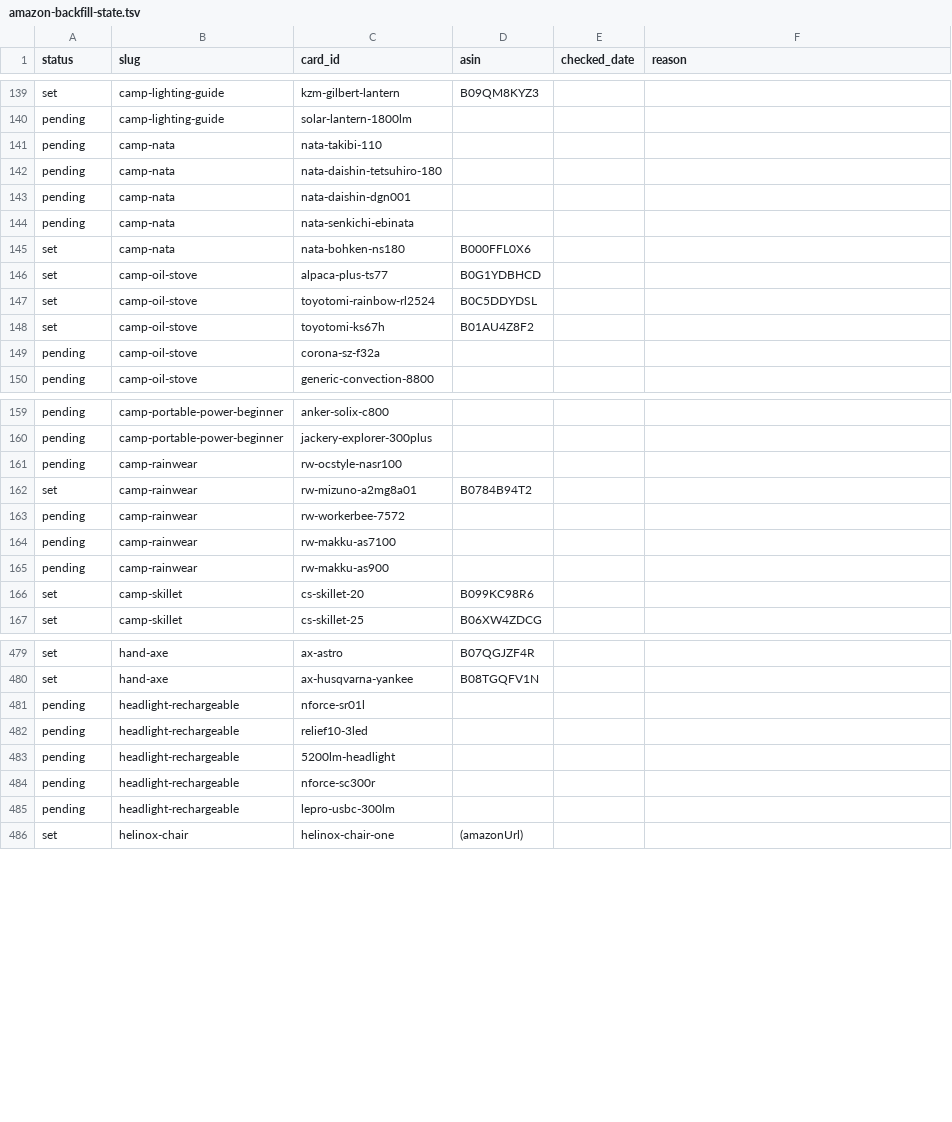
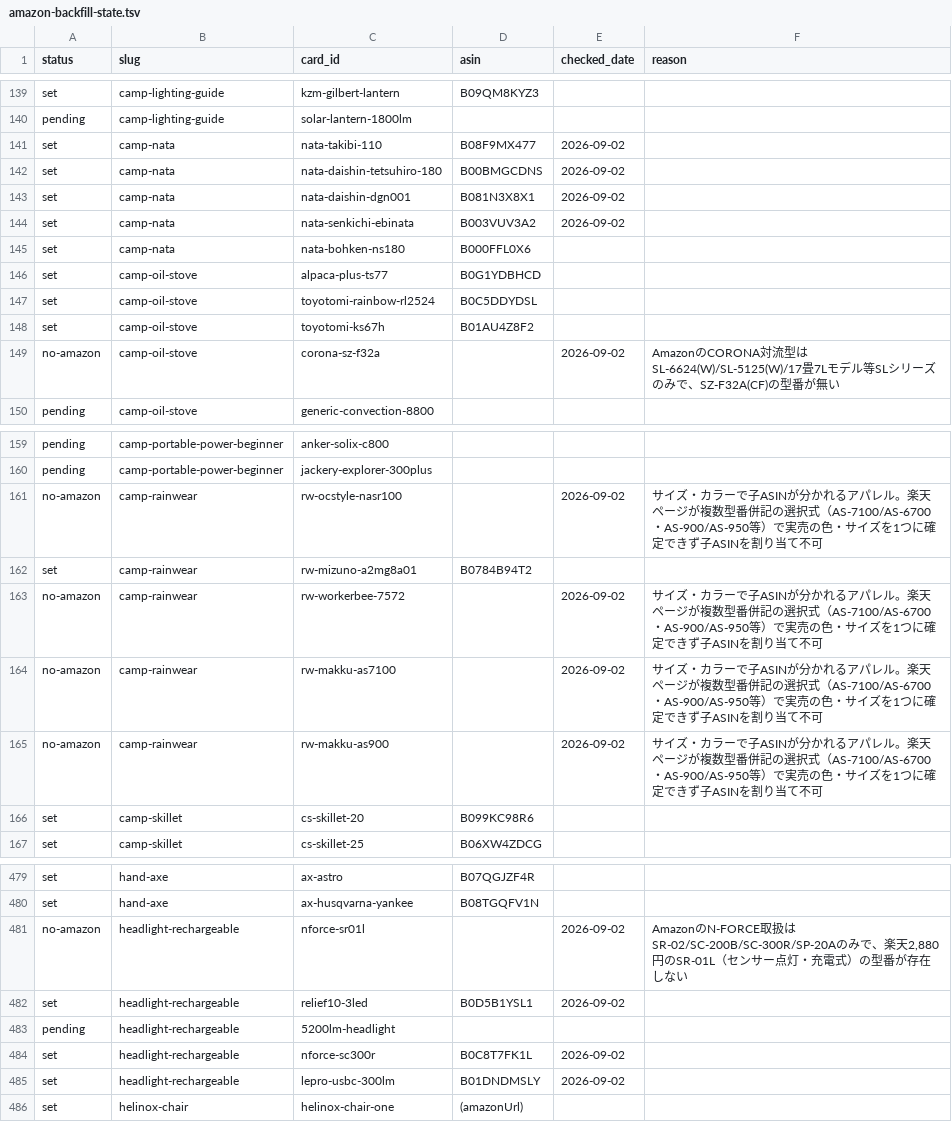
Before and after one commit to tanoue-boop/camp-kit-guide, a TSV file: _file/amazon-backfill-state.tsv, drawn as a sheet; only a part is shown, gaps mark what is left out; the diff covers the shown part only.

```diff
--- a/_file/amazon-backfill-state.tsv
+++ b/_file/amazon-backfill-state.tsv
@@ -140,6 +140,6 @@ set	camp-lighting-guide	kzm-gilbert-lantern	B09QM8KYZ3
 pending	camp-lighting-guide	solar-lantern-1800lm			
-pending	camp-nata	nata-takibi-110			
-pending	camp-nata	nata-daishin-tetsuhiro-180			
-pending	camp-nata	nata-daishin-dgn001			
-pending	camp-nata	nata-senkichi-ebinata			
+set	camp-nata	nata-takibi-110	B08F9MX477	2026-09-02	
+set	camp-nata	nata-daishin-tetsuhiro-180	B00BMGCDNS	2026-09-02	
+set	camp-nata	nata-daishin-dgn001	B081N3X8X1	2026-09-02	
+set	camp-nata	nata-senkichi-ebinata	B003VUV3A2	2026-09-02	
 set	camp-nata	nata-bohken-ns180	B000FFL0X6		
@@ -148,3 +148,3 @@ set	camp-oil-stove	toyotomi-rainbow-rl2524	B0C5DDYDSL
 set	camp-oil-stove	toyotomi-ks67h	B01AU4Z8F2		
-pending	camp-oil-stove	corona-sz-f32a			
+no-amazon	camp-oil-stove	corona-sz-f32a		2026-09-02	AmazonのCORONA対流型はSL-6624(W)/SL-5125(W)/17畳7Lモデル等SLシリーズのみで、SZ-F32A(CF)の型番が無い
 pending	camp-oil-stove	generic-convection-8800			
@@ -160,7 +160,7 @@ pending	camp-portable-power-beginner	anker-solix-c800
 pending	camp-portable-power-beginner	jackery-explorer-300plus			
-pending	camp-rainwear	rw-ocstyle-nasr100			
+no-amazon	camp-rainwear	rw-ocstyle-nasr100		2026-09-02	サイズ・カラーで子ASINが分かれるアパレル。楽天ページが複数型番併記の選択式（AS-7100/AS-6700・AS-900/AS-950等）で実売の色・サイズを1つに確定できず子ASINを割り当て不可
 set	camp-rainwear	rw-mizuno-a2mg8a01	B0784B94T2		
-pending	camp-rainwear	rw-workerbee-7572			
-pending	camp-rainwear	rw-makku-as7100			
-pending	camp-rainwear	rw-makku-as900			
+no-amazon	camp-rainwear	rw-workerbee-7572		2026-09-02	サイズ・カラーで子ASINが分かれるアパレル。楽天ページが複数型番併記の選択式（AS-7100/AS-6700・AS-900/AS-950等）で実売の色・サイズを1つに確定できず子ASINを割り当て不可
+no-amazon	camp-rainwear	rw-makku-as7100		2026-09-02	サイズ・カラーで子ASINが分かれるアパレル。楽天ページが複数型番併記の選択式（AS-7100/AS-6700・AS-900/AS-950等）で実売の色・サイズを1つに確定できず子ASINを割り当て不可
+no-amazon	camp-rainwear	rw-makku-as900		2026-09-02	サイズ・カラーで子ASINが分かれるアパレル。楽天ページが複数型番併記の選択式（AS-7100/AS-6700・AS-900/AS-950等）で実売の色・サイズを1つに確定できず子ASINを割り当て不可
 set	camp-skillet	cs-skillet-20	B099KC98R6		
@@ -480,7 +480,7 @@ set	hand-axe	ax-astro	B07QGJZF4R
 set	hand-axe	ax-husqvarna-yankee	B08TGQFV1N		
-pending	headlight-rechargeable	nforce-sr01l			
-pending	headlight-rechargeable	relief10-3led			
+no-amazon	headlight-rechargeable	nforce-sr01l		2026-09-02	AmazonのN-FORCE取扱はSR-02/SC-200B/SC-300R/SP-20Aのみで、楽天2,880円のSR-01L（センサー点灯・充電式）の型番が存在しない
+set	headlight-rechargeable	relief10-3led	B0D5B1YSL1	2026-09-02	
 pending	headlight-rechargeable	5200lm-headlight			
-pending	headlight-rechargeable	nforce-sc300r			
-pending	headlight-rechargeable	lepro-usbc-300lm			
+set	headlight-rechargeable	nforce-sc300r	B0C8T7FK1L	2026-09-02	
+set	headlight-rechargeable	lepro-usbc-300lm	B01DNDMSLY	2026-09-02	
 set	helinox-chair	helinox-chair-one	(amazonUrl)		
```
Also changed, not shown: 33 edited cells elsewhere in this file, _file/amazon-link-worksheet.tsv, 4 other files.
